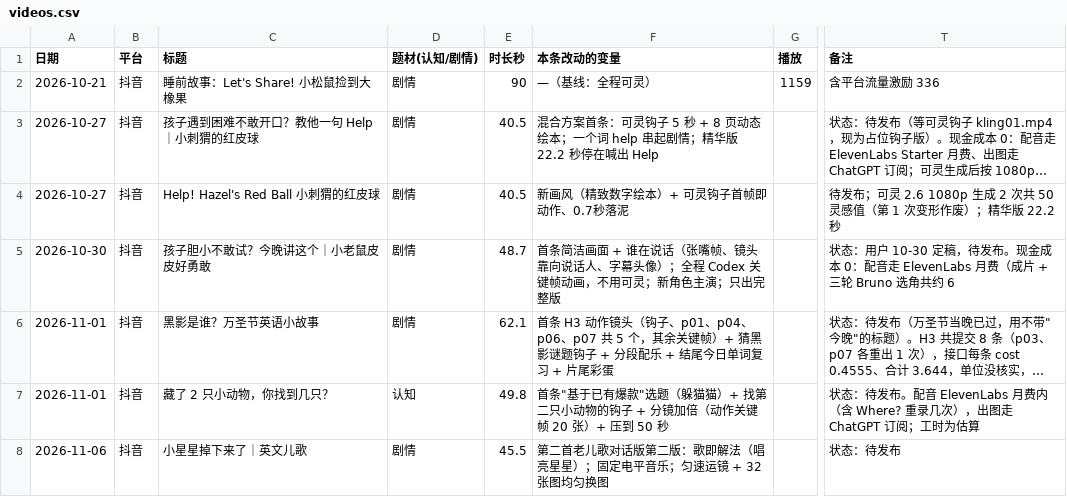
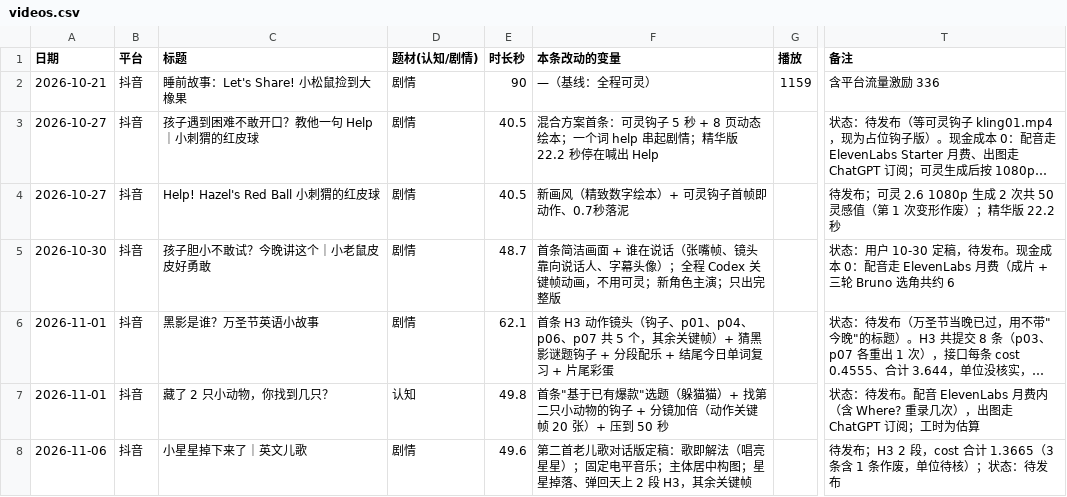
Before and after one commit to AmbitionC/little-circle, a CSV file: tracking/videos.csv, drawn as a sheet; only a part is shown, gaps mark what is left out; long unchanged cells end in …; the diff names each change by its address in the sheet, - before the commit and + after, or states it on an @@ line.

```diff
--- a/tracking/videos.csv
+++ b/tracking/videos.csv
-E8 (时长秒): 45.5
+E8 (时长秒): 49.6
-F8 (本条改动的变量): …歌对话版第二版：歌即解法（唱亮星星）；固定电平音乐；匀速运镜 + 32 张图均匀换图
+F8 (本条改动的变量): …歌对话版定稿：歌即解法（唱亮星星）；固定电平音乐；主体居中构图；星星掉落、弹回天上 2 段 H3，其余关键帧
-T8 (备注): 状态：待发布
+T8 (备注): 待发布；H3 2 段，cost 合计 1.3665（3 条含 1 条作废，单位待核）；状态：待发布
```
Also changed, not shown: 5 other files.
